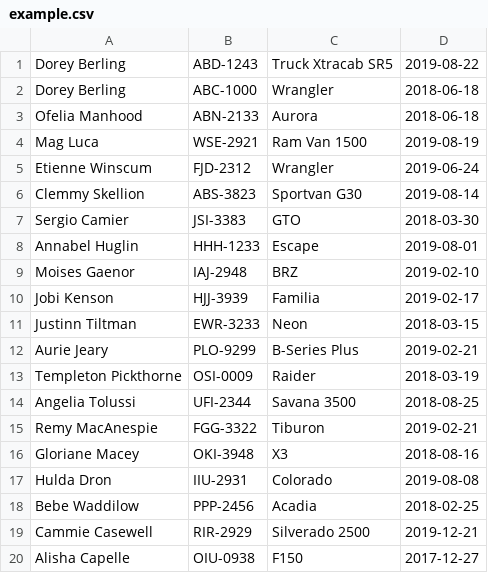
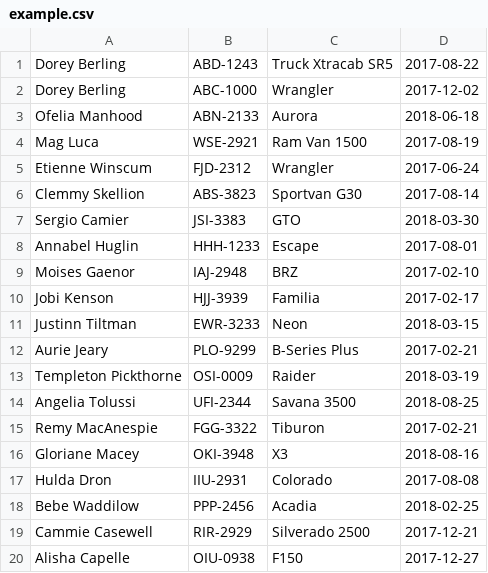
Before and after one commit to AlexandreLeFou/Vehicle-Insurance-JavaApp, a CSV file: example.csv, drawn as a sheet.

```diff
--- a/example.csv
+++ b/example.csv
@@ -1,20 +1,20 @@
-Dorey Berling,ABD-1243,Truck Xtracab SR5,2019-08-22
-Dorey Berling,ABC-1000,Wrangler,2018-06-18
+Dorey Berling,ABD-1243,Truck Xtracab SR5,2017-08-22
+Dorey Berling,ABC-1000,Wrangler,2017-12-02
 Ofelia Manhood,ABN-2133,Aurora,2018-06-18
-Mag Luca,WSE-2921,Ram Van 1500,2019-08-19
-Etienne Winscum,FJD-2312,Wrangler,2019-06-24
-Clemmy Skellion,ABS-3823,Sportvan G30,2019-08-14
+Mag Luca,WSE-2921,Ram Van 1500,2017-08-19
+Etienne Winscum,FJD-2312,Wrangler,2017-06-24
+Clemmy Skellion,ABS-3823,Sportvan G30,2017-08-14
 Sergio Camier,JSI-3383,GTO,2018-03-30
-Annabel Huglin,HHH-1233,Escape,2019-08-01
-Moises Gaenor,IAJ-2948,BRZ,2019-02-10
-Jobi Kenson,HJJ-3939,Familia,2019-02-17
+Annabel Huglin,HHH-1233,Escape,2017-08-01
+Moises Gaenor,IAJ-2948,BRZ,2017-02-10
+Jobi Kenson,HJJ-3939,Familia,2017-02-17
 Justinn Tiltman,EWR-3233,Neon,2018-03-15
-Aurie Jeary,PLO-9299,B-Series Plus,2019-02-21
+Aurie Jeary,PLO-9299,B-Series Plus,2017-02-21
 Templeton Pickthorne,OSI-0009,Raider,2018-03-19
 Angelia Tolussi,UFI-2344,Savana 3500,2018-08-25
-Remy MacAnespie,FGG-3322,Tiburon,2019-02-21
+Remy MacAnespie,FGG-3322,Tiburon,2017-02-21
 Gloriane Macey,OKI-3948,X3,2018-08-16
-Hulda Dron,IIU-2931,Colorado,2019-08-08
+Hulda Dron,IIU-2931,Colorado,2017-08-08
 Bebe Waddilow,PPP-2456,Acadia,2018-02-25
-Cammie Casewell,RIR-2929,Silverado 2500,2019-12-21
+Cammie Casewell,RIR-2929,Silverado 2500,2017-12-21
 Alisha Capelle,OIU-0938,F150,2017-12-27
```
Also changed, not shown: 19 other files.
